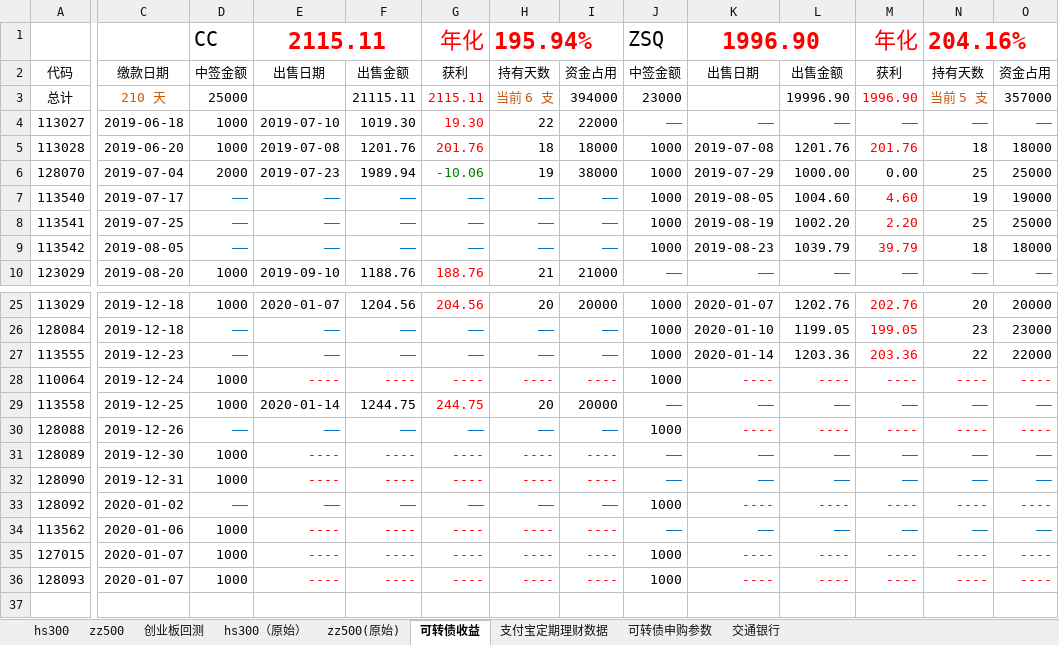
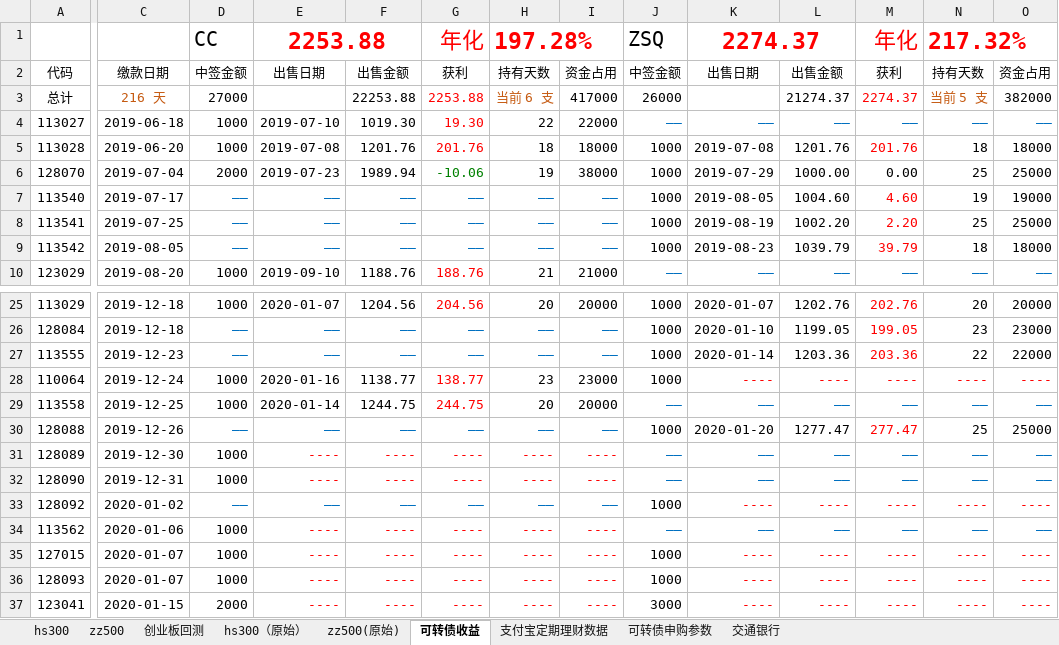
Before and after one commit to husky8/cccode, an Excel workbook: invest/配置.xlsx, sheet 可转债收益, drawn as a sheet; only a part is shown, gaps mark what is left out; values as stored, in another font and other column widths than the file's, no borders; rows hold the shown columns only; the diff names each change by its address in the sheet, - before the commit and + after, or states it on an @@ line.

```diff
--- a/invest/配置.xlsx (sheet 可转债收益)
+++ b/invest/配置.xlsx (sheet 可转债收益)
-E1: 2115.11
+E1: 2253.88
-H1: 195.94%
+H1: 197.28%
-K1: 1996.90
+K1: 2274.37
-N1: 204.16%
+N1: 217.32%
-C3: 210 天
+C3: 216 天
-D3: 25000
+D3: 27000
-F3: 21115.11
+F3: 22253.88
-G3: 2115.11
+G3: 2253.88
-I3: 394000
+I3: 417000
-J3: 23000
+J3: 26000
-L3: 19996.90
+L3: 21274.37
-M3: 1996.90
+M3: 2274.37
-O3: 357000
+O3: 382000
-E28: ----
+E28: 2020-01-16
-E28:F28 text colour: #FF0000
+E28:F28 text colour: black
-F28: ----
+F28: 1138.77
-G28: ----
+G28: 138.77
-H28: ----
+H28: 23
-H28:I28 text colour: #FF0000
+H28:I28 text colour: black
-I28: ----
+I28: 23000
-K30: ----
+K30: 2020-01-20
-K30:L30 text colour: #FF0000
+K30:L30 text colour: black
-L30: ----
+L30: 1277.47
-M30: ----
+M30: 277.47
-N30: ----
+N30: 25
-N30:O30 text colour: #FF0000
+N30:O30 text colour: black
-O30: ----
+O30: 25000
+row 37: 123041 | 2020-01-15 | 2000 | ---- | ---- | ---- | ---- | ---- | 3000 | ---- | ---- | ---- | ---- | ----
```
Also changed, not shown: sheet zz500, sheet hs300, sheet 支付宝定期理财数据, formulas that keep their value, 3 other files.
